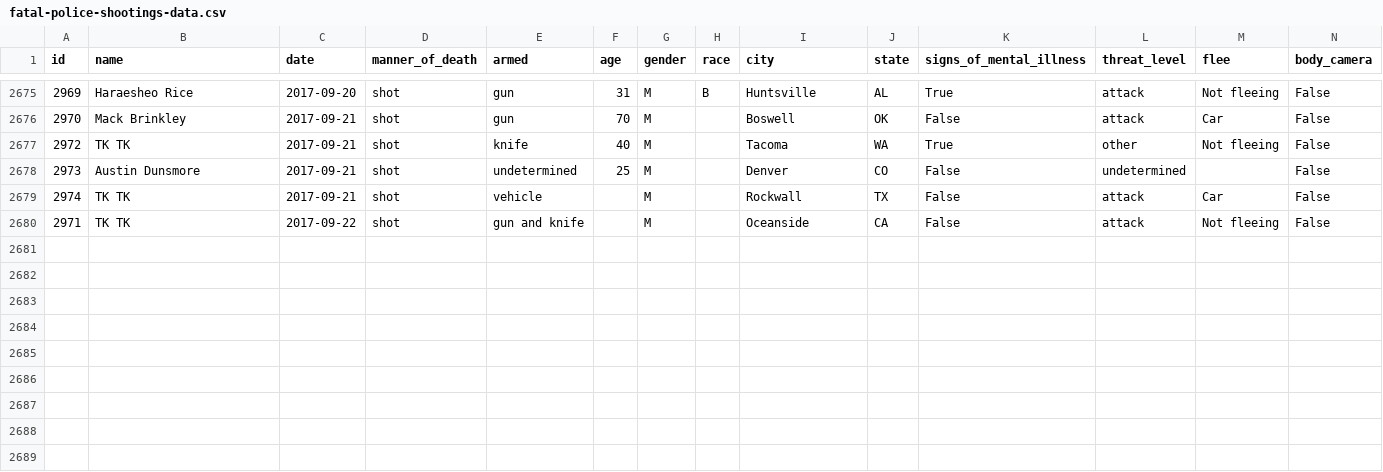
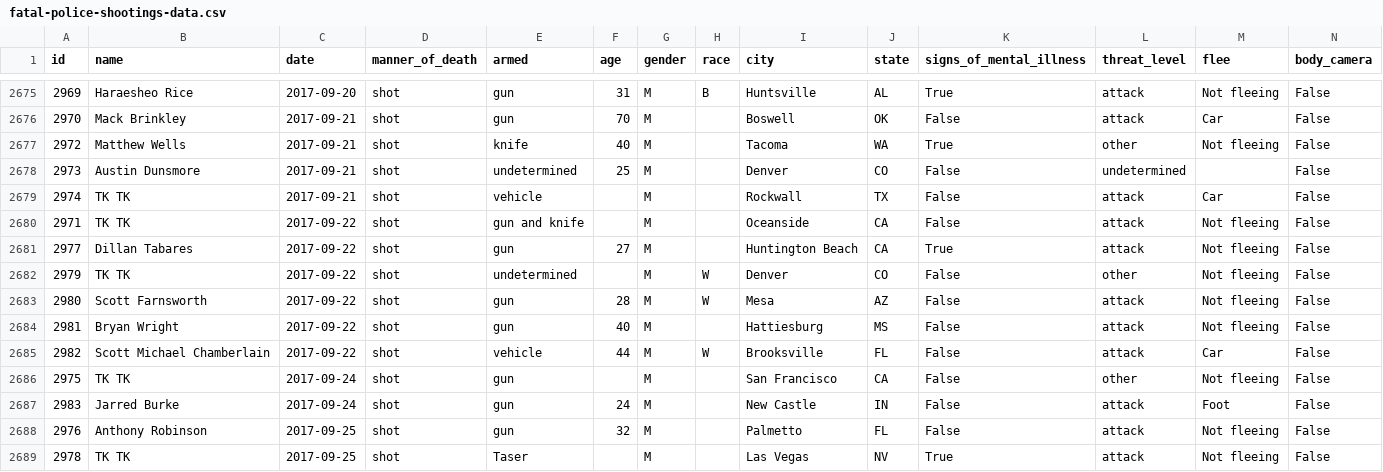
Before and after one commit to washingtonpost/data-police-shootings, a CSV file: fatal-police-shootings-data.csv, drawn as a sheet; only a part is shown, gaps mark what is left out.

Commit message:
2688 people have been shot and killed by police since Jan. 1, 2015.

```diff
--- a/fatal-police-shootings-data.csv
+++ b/fatal-police-shootings-data.csv
@@ -2676,3 +2676,3 @@ id,name,date,manner_of_death,armed,age,gender,race,city,state,signs_of_mental_il
 2970,Mack Brinkley,2017-09-21,shot,gun,70,M,,Boswell,OK,False,attack,Car,False
-2972,TK TK,2017-09-21,shot,knife,40,M,,Tacoma,WA,True,other,Not fleeing,False
+2972,Matthew Wells,2017-09-21,shot,knife,40,M,,Tacoma,WA,True,other,Not fleeing,False
 2973,Austin Dunsmore,2017-09-21,shot,undetermined,25,M,,Denver,CO,False,undetermined,,False
@@ -2680 +2680,10 @@ id,name,date,manner_of_death,armed,age,gender,race,city,state,signs_of_mental_il
 2971,TK TK,2017-09-22,shot,gun and knife,,M,,Oceanside,CA,False,attack,Not fleeing,False
+2977,Dillan Tabares,2017-09-22,shot,gun,27,M,,Huntington Beach,CA,True,attack,Not fleeing,False
+2979,TK TK,2017-09-22,shot,undetermined,,M,W,Denver,CO,False,other,Not fleeing,False
+2980,Scott Farnsworth,2017-09-22,shot,gun,28,M,W,Mesa,AZ,False,attack,Not fleeing,False
+2981,Bryan Wright,2017-09-22,shot,gun,40,M,,Hattiesburg,MS,False,attack,Not fleeing,False
+2982,Scott Michael Chamberlain,2017-09-22,shot,vehicle,44,M,W,Brooksville,FL,False,attack,Car,False
+2975,TK TK,2017-09-24,shot,gun,,M,,San Francisco,CA,False,other,Not fleeing,False
+2983,Jarred Burke,2017-09-24,shot,gun,24,M,,New Castle,IN,False,attack,Foot,False
+2976,Anthony Robinson,2017-09-25,shot,gun,32,M,,Palmetto,FL,False,attack,Not fleeing,False
+2978,TK TK,2017-09-25,shot,Taser,,M,,Las Vegas,NV,True,attack,Not fleeing,False
```
